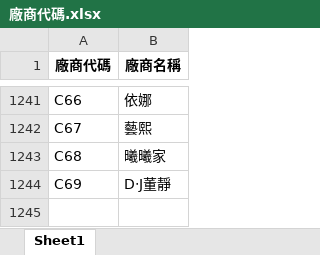
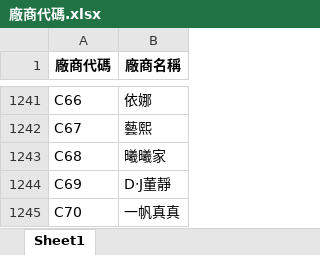
Before and after one commit to WAWAPIG0303/an-ag-jb-purchase-system, an Excel workbook: data/JB/廠商代碼.xlsx, sheet Sheet1, drawn as a sheet; only a part is shown, gaps mark what is left out; values as stored, in another font and other column widths than the file's, no borders; the diff names each change by its address in the sheet, - before the commit and + after, or states it on an @@ line.

Commit message:
更新 JB 廠商代碼

```diff
--- a/data/JB/廠商代碼.xlsx (sheet Sheet1)
+++ b/data/JB/廠商代碼.xlsx (sheet Sheet1)
+row 1245: C70 | 一帆真真
```
